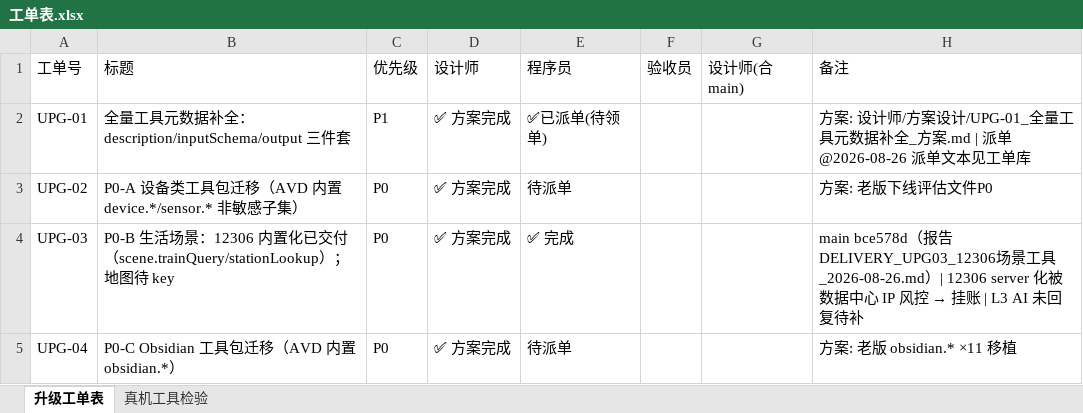
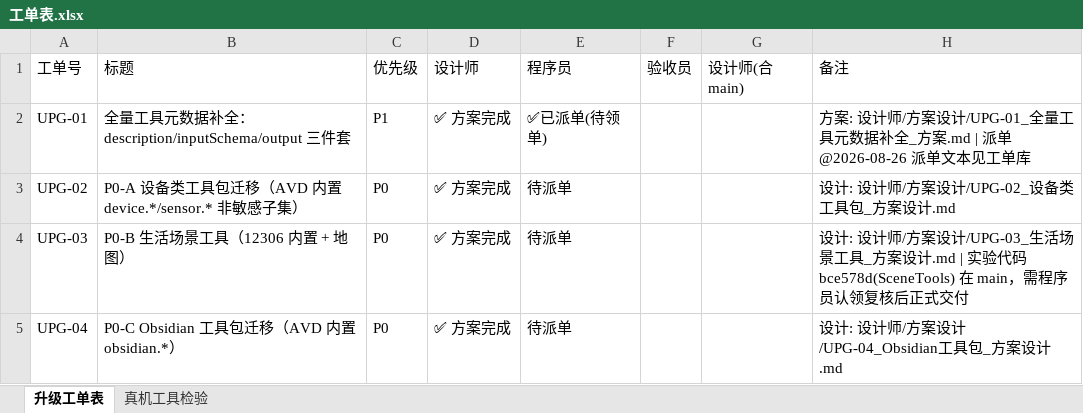
Before and after one commit to onlywmw/works, an Excel workbook: 工单表.xlsx, sheet 升级工单表, drawn as a sheet; values as stored, in another font and other column widths than the file's, no borders; the diff names each change by its address in the sheet, - before the commit and + after, or states it on an @@ line.

Commit message:
设计师：补齐 P0 三份方案设计（UPG-02 设备包 / UPG-03 生活场景 / UPG-04 Obsidian）+ 纠正 UPG-03 状态（程序员未正式施工）

```diff
--- a/工单表.xlsx (sheet 升级工单表)
+++ b/工单表.xlsx (sheet 升级工单表)
-H3: 方案: 老版下线评估文件P0
+H3: 设计: 设计师/方案设计/UPG-02_设备类工具包_方案设计.md
-B4: P0-B 生活场景：12306 内置化已交付（scene.trainQuery/stationLookup）；地图待 key
+B4: P0-B 生活场景工具（12306 内置 + 地图）
-E4: ✅ 完成
+E4: 待派单
@@ H4: main bce578d（报告 DELIVERY_UPG03_12306场景工具_2026-08-26.md）| 12306 server 化被数据中心 IP 风控 → 挂账 | L3 AI 未回复待补 → 设计: 设计师/方案设计/UPG-03_生活场景工具_方案设计.md | 实验代码 bce578d(SceneTools) 在 main，需程序员认领复核后正式交付 @@
-H5: 方案: 老版 obsidian.* ×11 移植
+H5: 设计: 设计师/方案设计/UPG-04_Obsidian工具包_方案设计.md
```
Also changed, not shown: 3 other files.
